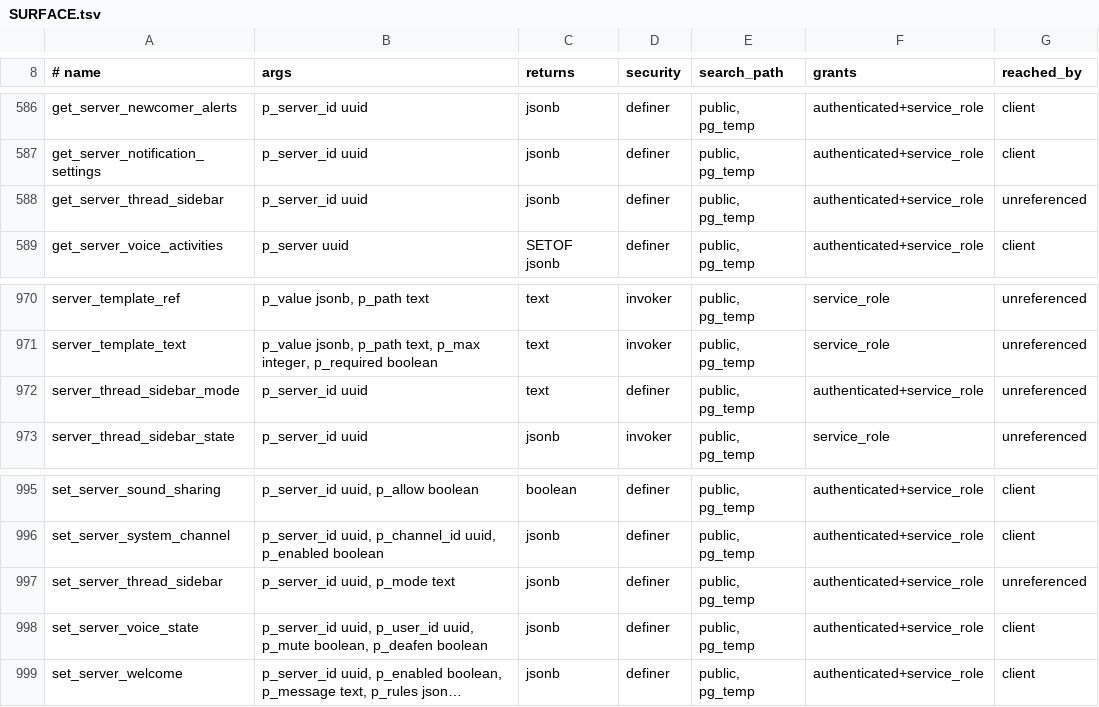
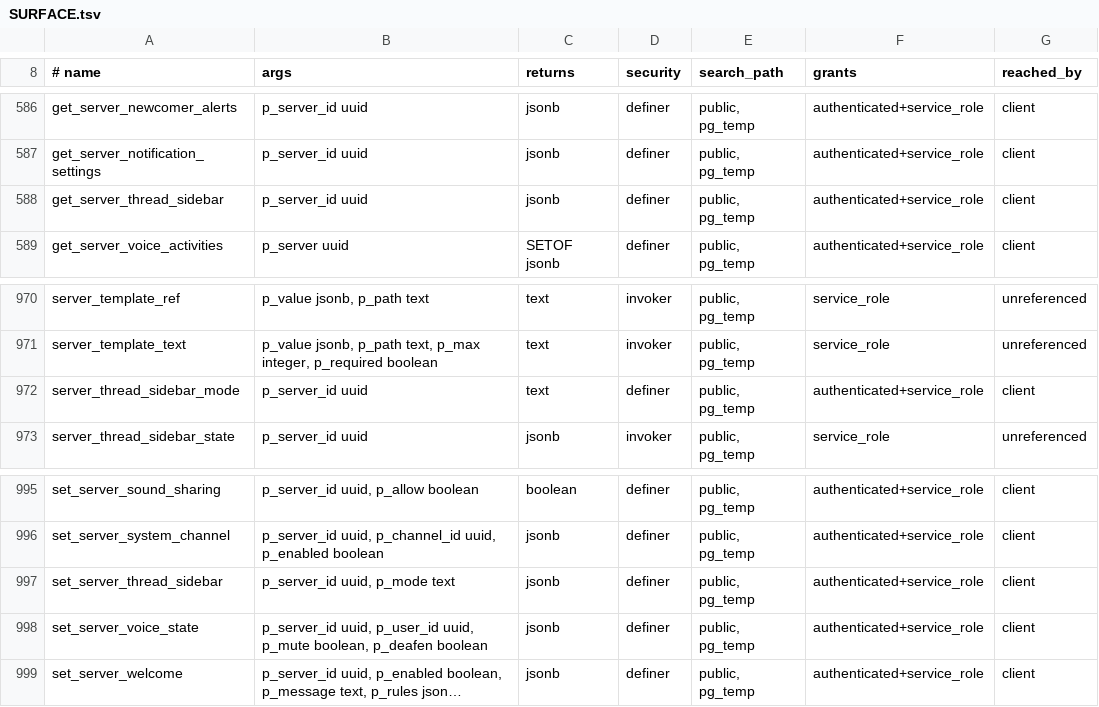
Before and after one commit to WWPOL/brapmony, a TSV file: db_schema/SURFACE.tsv, drawn as a sheet; only a part is shown, gaps mark what is left out; long unchanged cells end in ….

```diff
--- a/db_schema/SURFACE.tsv
+++ b/db_schema/SURFACE.tsv
@@ -587,3 +587,3 @@ get_server_newcomer_alerts	p_server_id uuid	jsonb	definer	public, pg_temp	authen
 get_server_notification_settings	p_server_id uuid	jsonb	definer	public, pg_temp	authenticated+service_role	client
-get_server_thread_sidebar	p_server_id uuid	jsonb	definer	public, pg_temp	authenticated+service_role	unreferenced
+get_server_thread_sidebar	p_server_id uuid	jsonb	definer	public, pg_temp	authenticated+service_role	client
 get_server_voice_activities	p_server uuid	SETOF jsonb	definer	public, pg_temp	authenticated+service_role	client
@@ -971,3 +971,3 @@ server_template_ref	p_value jsonb, p_path text	text	invoker	public, pg_temp	serv
 server_template_text	p_value jsonb, p_path text, p_max integer, p_required boolean	text	invoker	public, pg_temp	service_role	unreferenced
-server_thread_sidebar_mode	p_server_id uuid	text	definer	public, pg_temp	authenticated+service_role	unreferenced
+server_thread_sidebar_mode	p_server_id uuid	text	definer	public, pg_temp	authenticated+service_role	client
 server_thread_sidebar_state	p_server_id uuid	jsonb	invoker	public, pg_temp	service_role	unreferenced
@@ -996,3 +996,3 @@ set_server_sound_sharing	p_server_id uuid, p_allow boolean	boolean	definer	publi
 set_server_system_channel	p_server_id uuid, p_channel_id uuid, p_enabled boolean	jsonb	definer	public, pg_temp	authenticated+service_role	client
-set_server_thread_sidebar	p_server_id uuid, p_mode text	jsonb	definer	public, pg_temp	authenticated+service_role	unreferenced
+set_server_thread_sidebar	p_server_id uuid, p_mode text	jsonb	definer	public, pg_temp	authenticated+service_role	client
 set_server_voice_state	p_server_id uuid, p_user_id uuid, p_mute boolean, p_deafen boolean	jsonb	definer	public, pg_temp	authenticated+service_role	client
```
Also changed, not shown: 13 other files.
